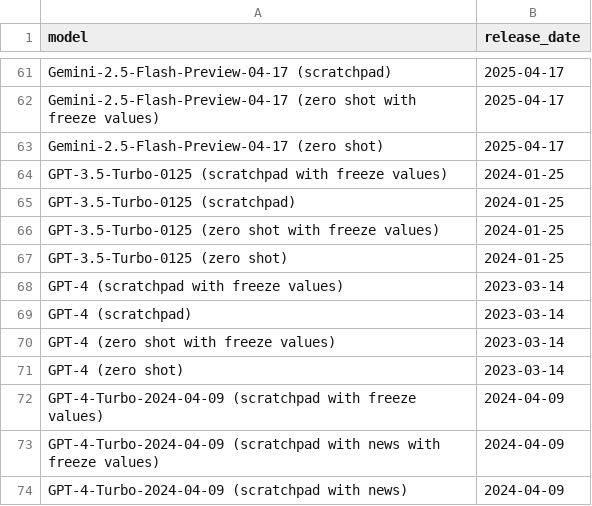
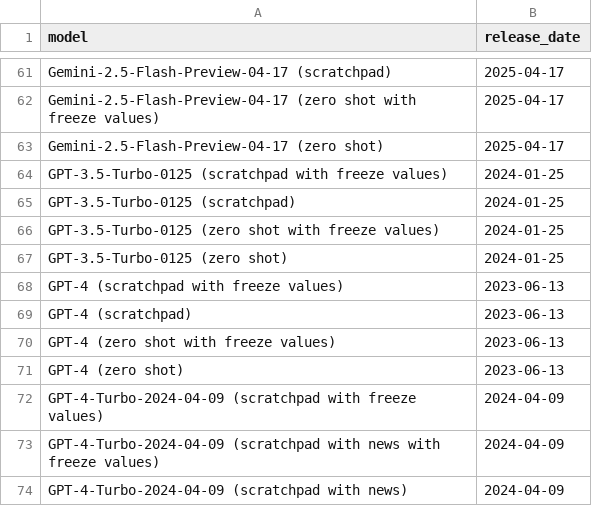
Before and after one commit to houtanb/forecastbench, a CSV file: src/leaderboard/model_release_dates.csv, drawn as a sheet; only a part is shown, gaps mark what is left out.

Commit message:
Fixed GPT-4 dates

```diff
--- a/src/leaderboard/model_release_dates.csv
+++ b/src/leaderboard/model_release_dates.csv
@@ -67,6 +67,6 @@ GPT-3.5-Turbo-0125 (zero shot with freeze values),2024-01-25
 GPT-3.5-Turbo-0125 (zero shot),2024-01-25
-GPT-4 (scratchpad with freeze values),2023-03-14
-GPT-4 (scratchpad),2023-03-14
-GPT-4 (zero shot with freeze values),2023-03-14
-GPT-4 (zero shot),2023-03-14
+GPT-4 (scratchpad with freeze values),2023-06-13
+GPT-4 (scratchpad),2023-06-13
+GPT-4 (zero shot with freeze values),2023-06-13
+GPT-4 (zero shot),2023-06-13
 GPT-4-Turbo-2024-04-09 (scratchpad with freeze values),2024-04-09
```
